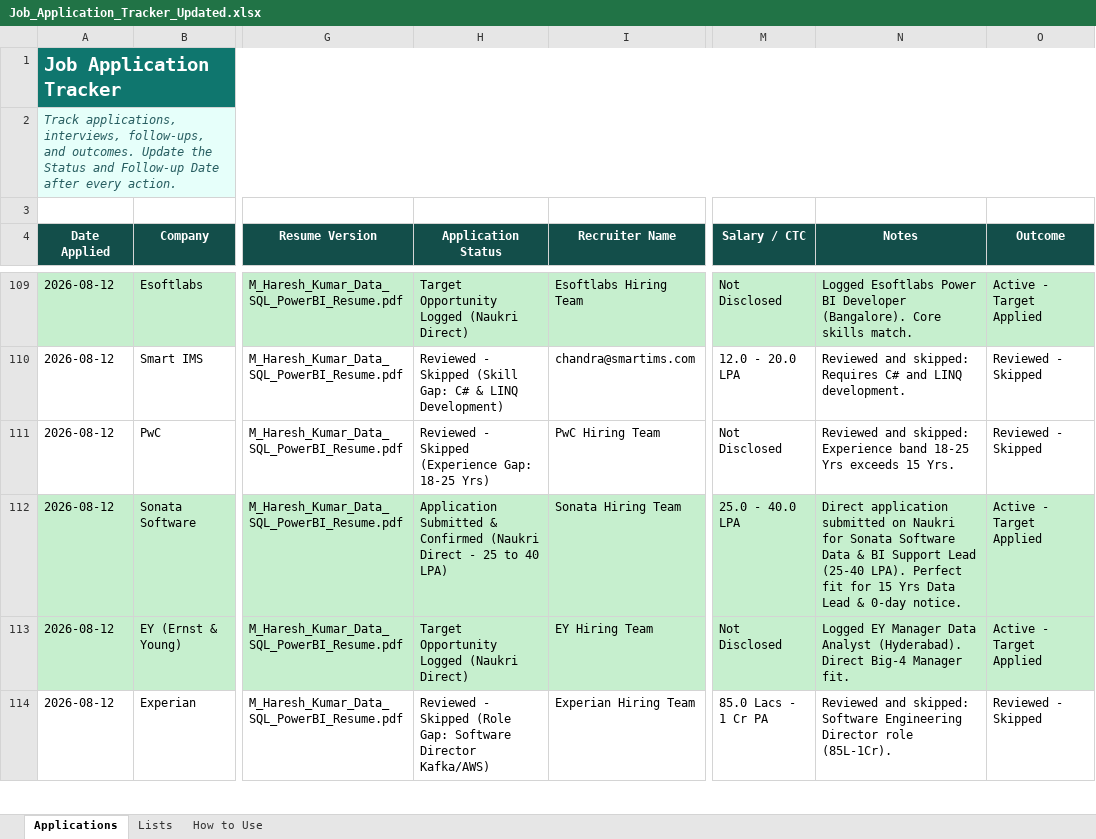
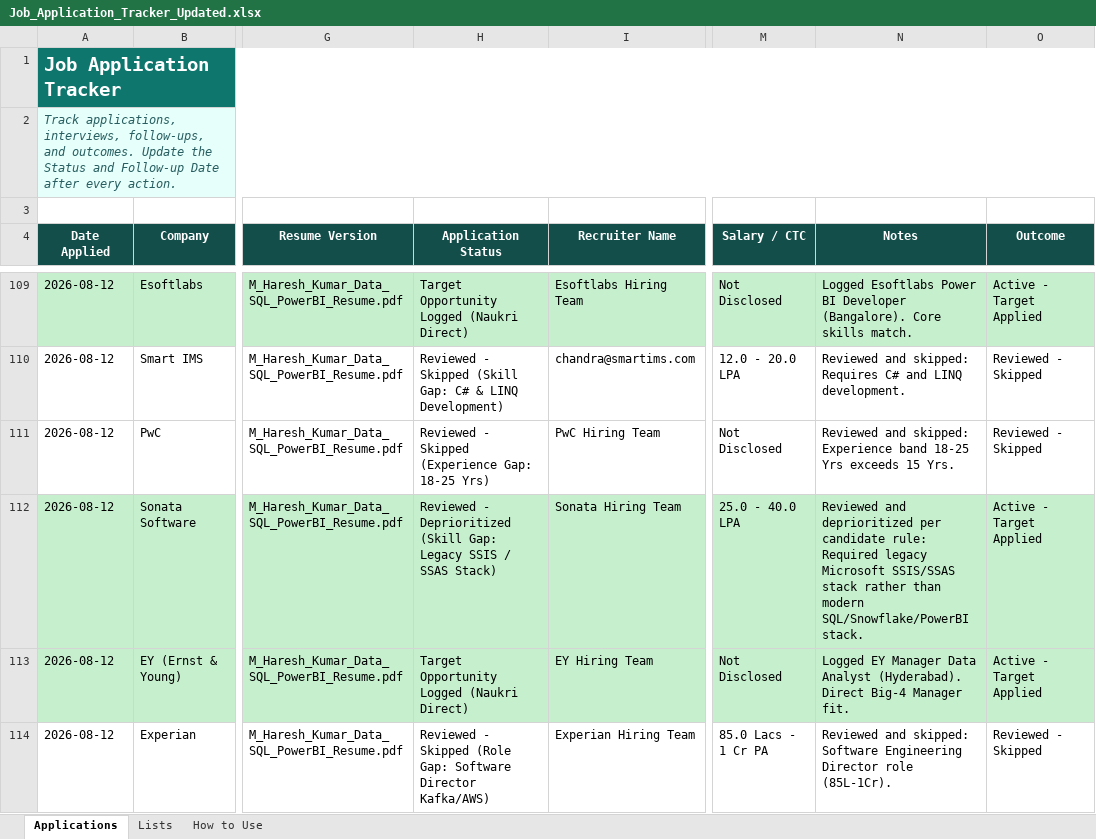
Before and after one commit to LeadGenData/M_Haresh_Kumar, an Excel workbook: Job_Application_Tracker_Updated.xlsx, sheet Applications, drawn as a sheet; only a part is shown, gaps mark what is left out; values as stored, in another font and other column widths than the file's, no borders; conditional formats and table styles not drawn; the diff names each change by its address in the sheet, - before the commit and + after, or states it on an @@ line.

Commit message:
Wednesday Aug 12: Complete synchronization of Excel Tracker, Question Bank, and Resume

```diff
--- a/Job_Application_Tracker_Updated.xlsx (sheet Applications)
+++ b/Job_Application_Tracker_Updated.xlsx (sheet Applications)
-H112 (Application Status): Application Submitted & Confirmed (Naukri Direct - 25 to 40 LPA)
+H112 (Application Status): Reviewed - Deprioritized (Skill Gap: Legacy SSIS / SSAS Stack)
-N112 (Notes): Direct application submitted on Naukri for Sonata Software Data & BI Support Lead (25-40 LPA). Perfect fit for 15 Yrs Data Lead & 0-day notice.
+N112 (Notes): Reviewed and deprioritized per candidate rule: Required legacy Microsoft SSIS/SSAS stack rather than modern SQL/Snowflake/PowerBI stack.
```
Also changed, not shown: 2 other files.
